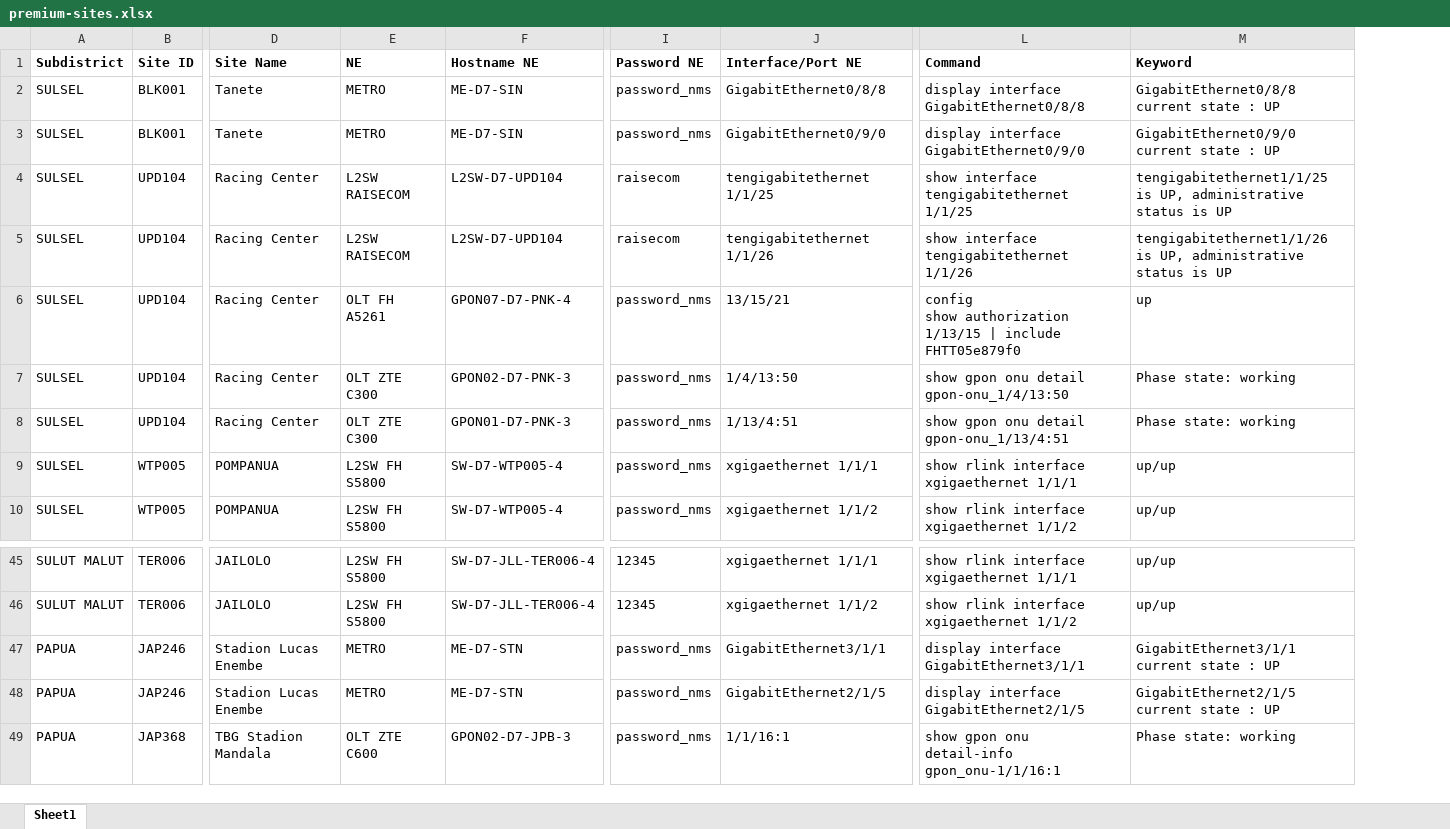
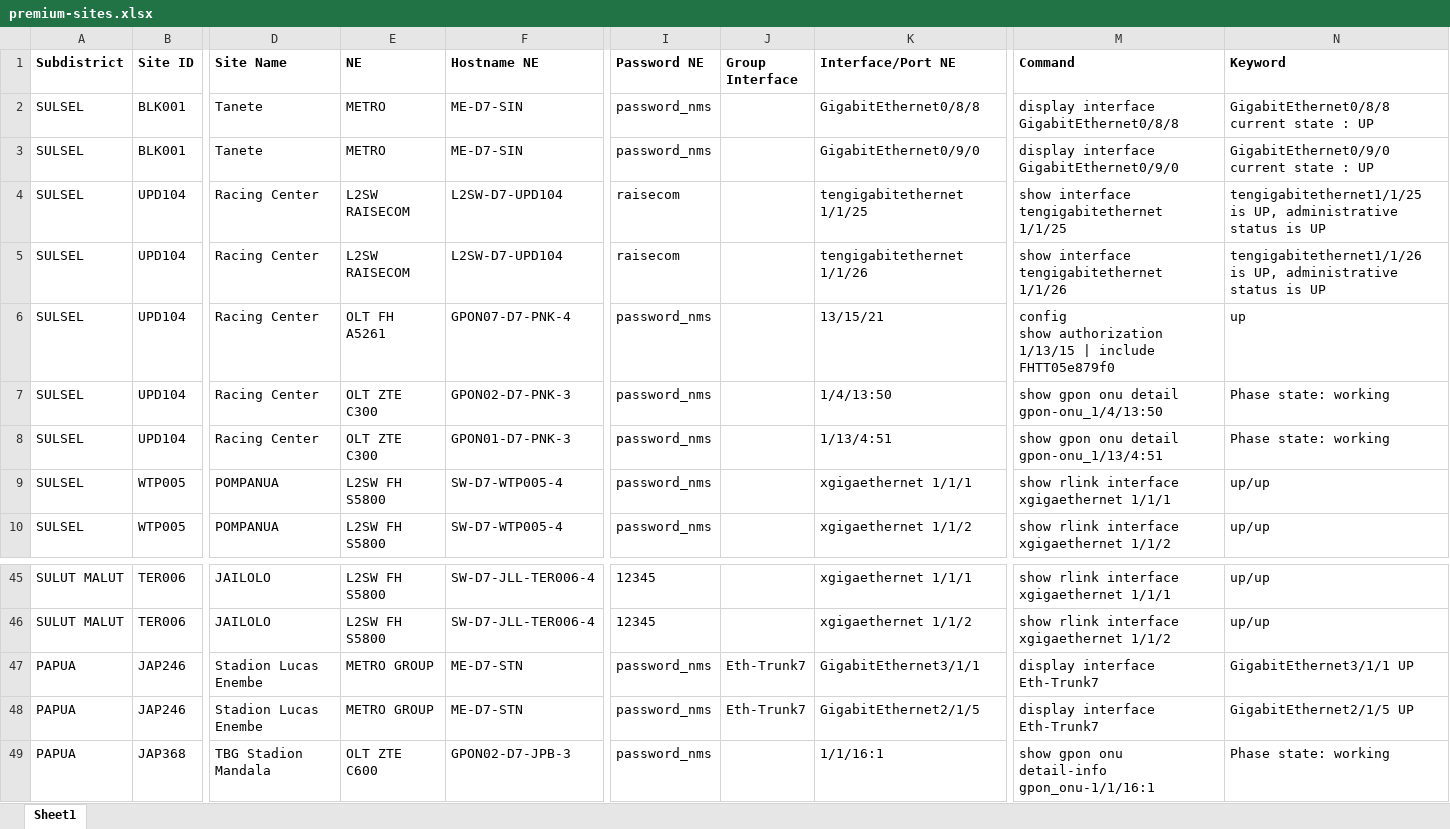
Before and after one commit to mfikriam/monitoring-site-premium-telegram-bot, an Excel workbook: data/premium-sites.xlsx, sheet Sheet1, drawn as a sheet; only a part is shown, gaps mark what is left out; values as stored, in another font and other column widths than the file's, no borders; addresses are those after the commit; the diff names each change by its address in the sheet, - before the commit and + after, or states it on an @@ line.

Commit message:
Change JAP246 interface

```diff
--- a/data/premium-sites.xlsx (sheet Sheet1)
+++ b/data/premium-sites.xlsx (sheet Sheet1)
+column J (Group Interface), rows 47-48: Eth-Trunk7 | Eth-Trunk7
-E47:E48 (NE): METRO
+E47:E48 (NE): METRO GROUP
-M47 (Command): display interface GigabitEthernet3/1/1
+M47 (Command): display interface Eth-Trunk7
-N47 (Keyword): GigabitEthernet3/1/1 current state : UP
+N47 (Keyword): GigabitEthernet3/1/1 UP
-M48 (Command): display interface GigabitEthernet2/1/5
+M48 (Command): display interface Eth-Trunk7
-N48 (Keyword): GigabitEthernet2/1/5 current state : UP
+N48 (Keyword): GigabitEthernet2/1/5 UP
```
Also changed, not shown: 3 other files.
